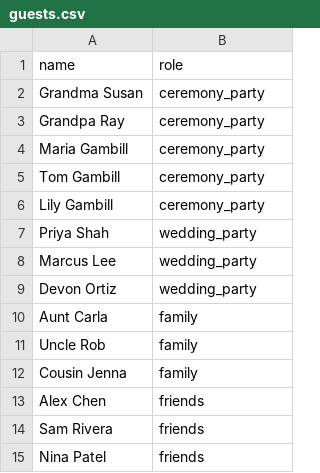
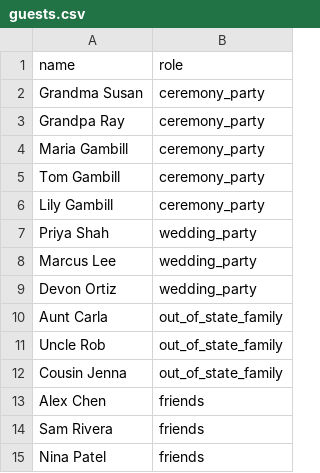
Before and after one commit to judeurban/judeurban.github.io, a CSV file: guests.csv, drawn as a sheet.

```diff
--- a/guests.csv
+++ b/guests.csv
@@ -9,5 +9,5 @@ Marcus Lee,wedding_party
 Devon Ortiz,wedding_party
-Aunt Carla,family
-Uncle Rob,family
-Cousin Jenna,family
+Aunt Carla,out_of_state_family
+Uncle Rob,out_of_state_family
+Cousin Jenna,out_of_state_family
 Alex Chen,friends
```
Also changed, not shown: 7 other files.
